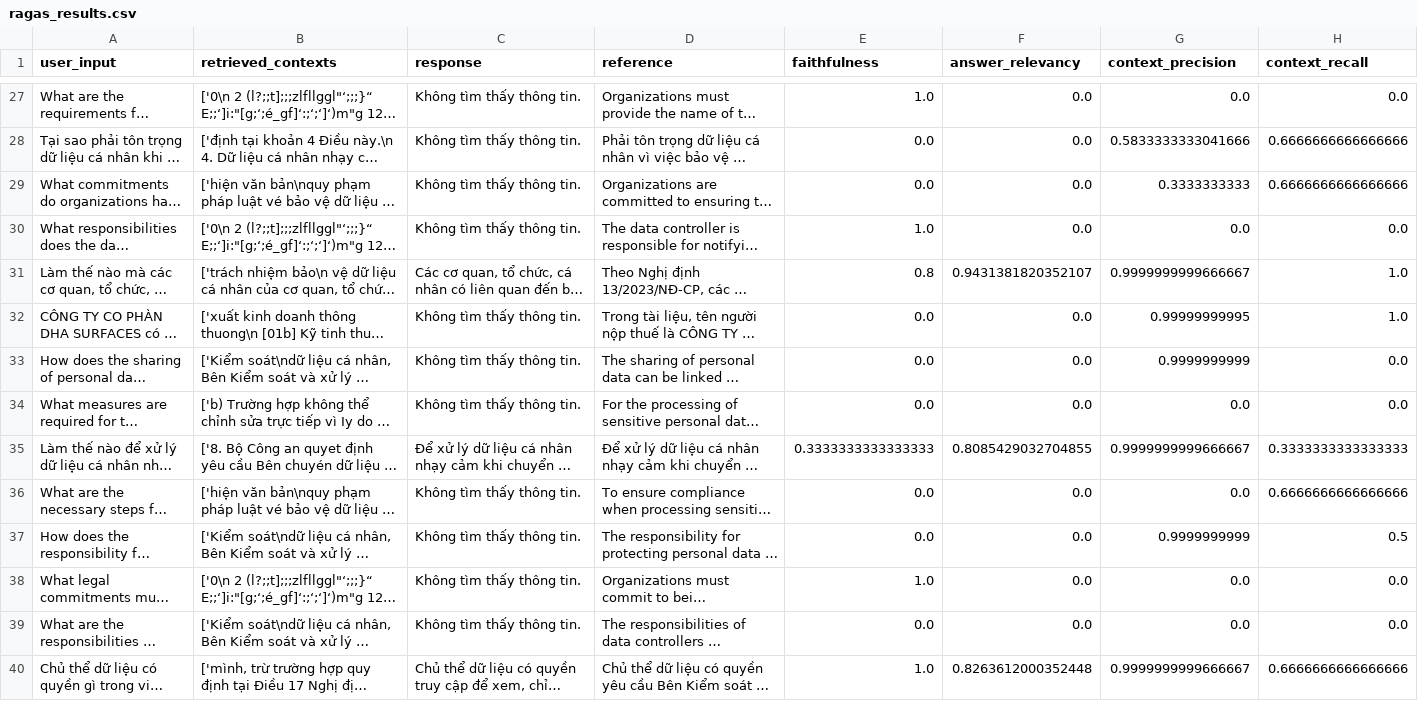
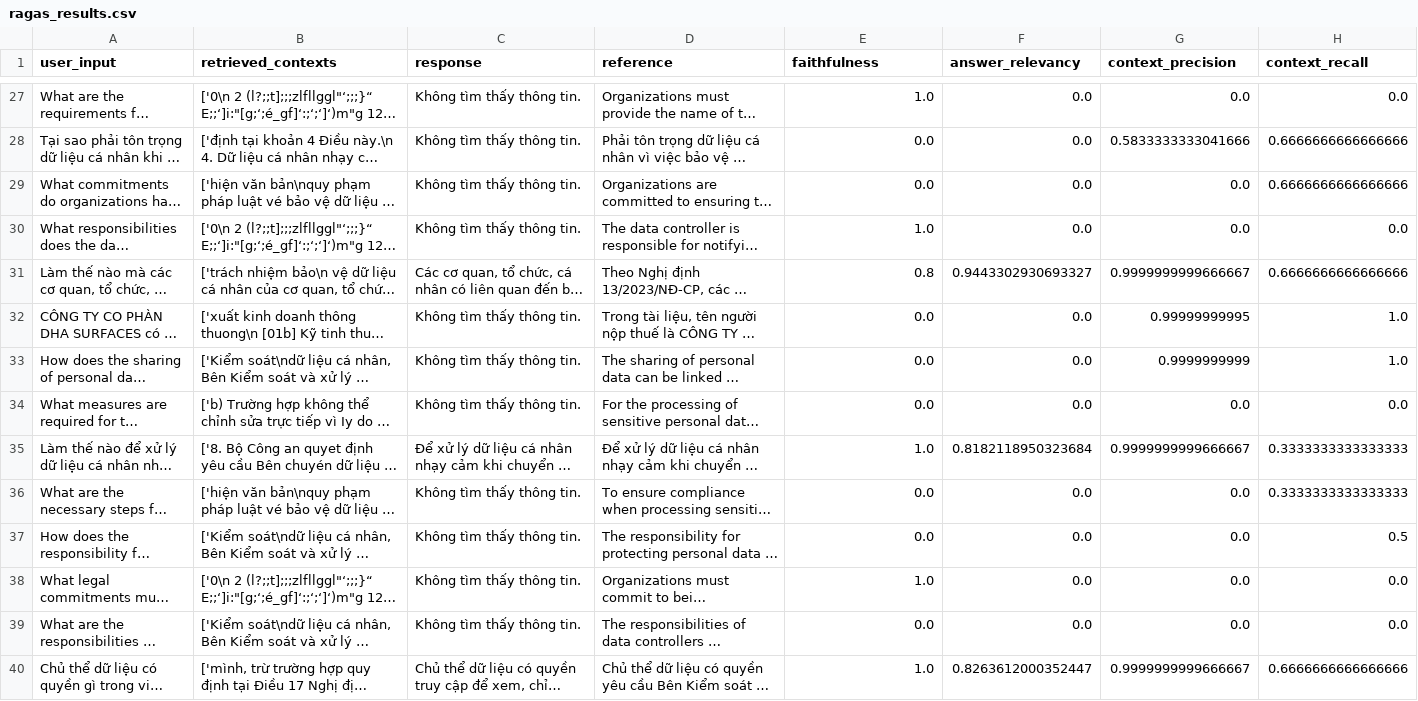
Before and after one commit to zz4353/lab24, a CSV file: lab24-eval-guardrails/phase-a/ragas_results.csv, drawn as a sheet; only a part is shown, gaps mark what is left out; long unchanged cells end in …; the diff covers the shown part only; the diff names each change by its address in the sheet, - before the commit and + after, or states it on an @@ line.

```diff
--- a/lab24-eval-guardrails/phase-a/ragas_results.csv
+++ b/lab24-eval-guardrails/phase-a/ragas_results.csv
-G29 (context_precision): 0.3333333333
+G29 (context_precision): 0.0
-F31 (answer_relevancy): 0.9431381820352107
+F31 (answer_relevancy): 0.9443302930693327
-H31 (context_recall): 1.0
+H31 (context_recall): 0.6666666666666666
-H33 (context_recall): 0.0
+H33 (context_recall): 1.0
-E35 (faithfulness): 0.3333333333333333
+E35 (faithfulness): 1.0
-F35 (answer_relevancy): 0.8085429032704855
+F35 (answer_relevancy): 0.8182118950323684
-H36 (context_recall): 0.6666666666666666
+H36 (context_recall): 0.3333333333333333
-G37 (context_precision): 0.9999999999
+G37 (context_precision): 0.0
-F40 (answer_relevancy): 0.8263612000352448
+F40 (answer_relevancy): 0.8263612000352447
```
Also changed, not shown: 31 edited cells elsewhere in this file, 2 other files.
